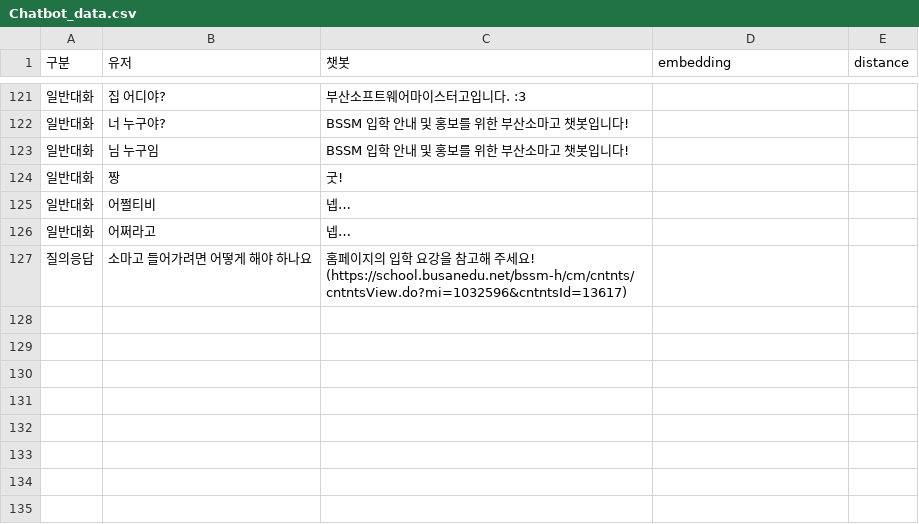
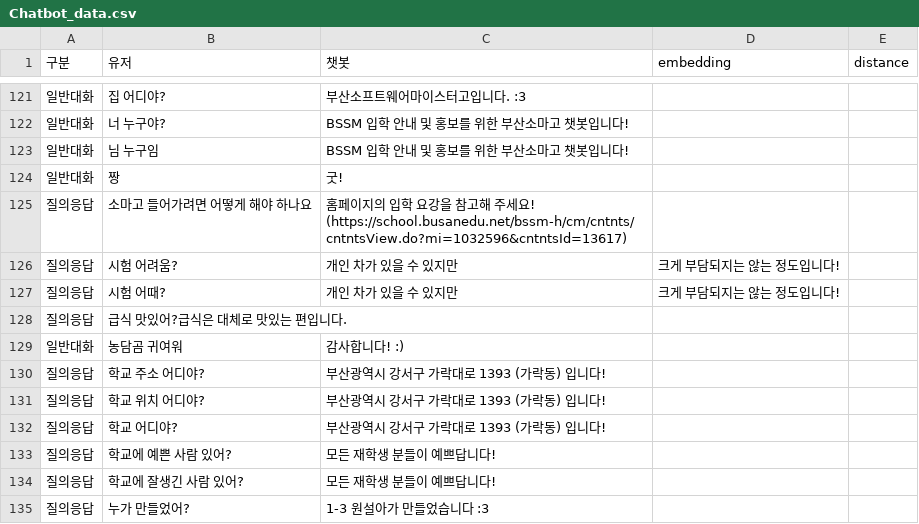
Before and after one commit to seola1ne/BSSM-chatbot, a CSV file: Chatbot_data.csv, drawn as a sheet; only a part is shown, gaps mark what is left out.

Commit message:
ADD :: 학습 데이터 추가

```diff
--- a/Chatbot_data.csv
+++ b/Chatbot_data.csv
@@ -124,4 +124,12 @@
 일반대화,짱,굿!,,
-일반대화,어쩔티비,넵…,,
-일반대화,어쩌라고,넵…,,
 질의응답,소마고 들어가려면 어떻게 해야 하나요,홈페이지의 입학 요강을 참고해 주세요! (https://school.busanedu.net/bssm-h/cm/cntnts/cntntsView.do?mi=1032596&cntntsId=13617),,
+질의응답,시험 어려움?,개인 차가 있을 수 있지만, 크게 부담되지는 않는 정도입니다!,,
+질의응답,시험 어때?,개인 차가 있을 수 있지만, 크게 부담되지는 않는 정도입니다!,,
+질의응답,급식 맛있어?급식은 대체로 맛있는 편입니다.,,
+일반대화,농담곰 귀여워,감사합니다! :),,
+질의응답,학교 주소 어디야?,부산광역시 강서구 가락대로 1393 (가락동) 입니다!,,
+질의응답,학교 위치 어디야?,부산광역시 강서구 가락대로 1393 (가락동) 입니다!,,
+질의응답,학교 어디야?,부산광역시 강서구 가락대로 1393 (가락동) 입니다!,,
+질의응답,학교에 예쁜 사람 있어?,모든 재학생 분들이 예쁘답니다!,,
+질의응답,학교에 잘생긴 사람 있어?,모든 재학생 분들이 예쁘답니다!,,
+질의응답,누가 만들었어?,1-3 원설아가 만들었습니다 :3,,
```
